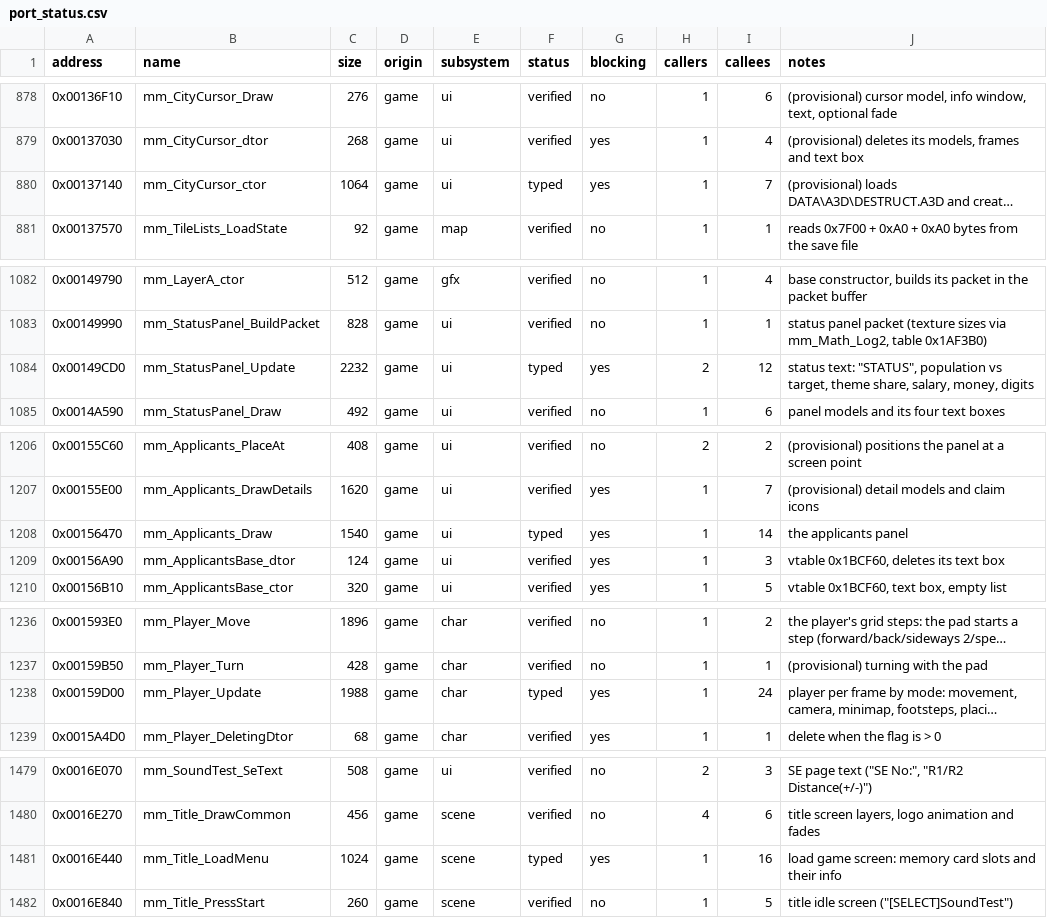
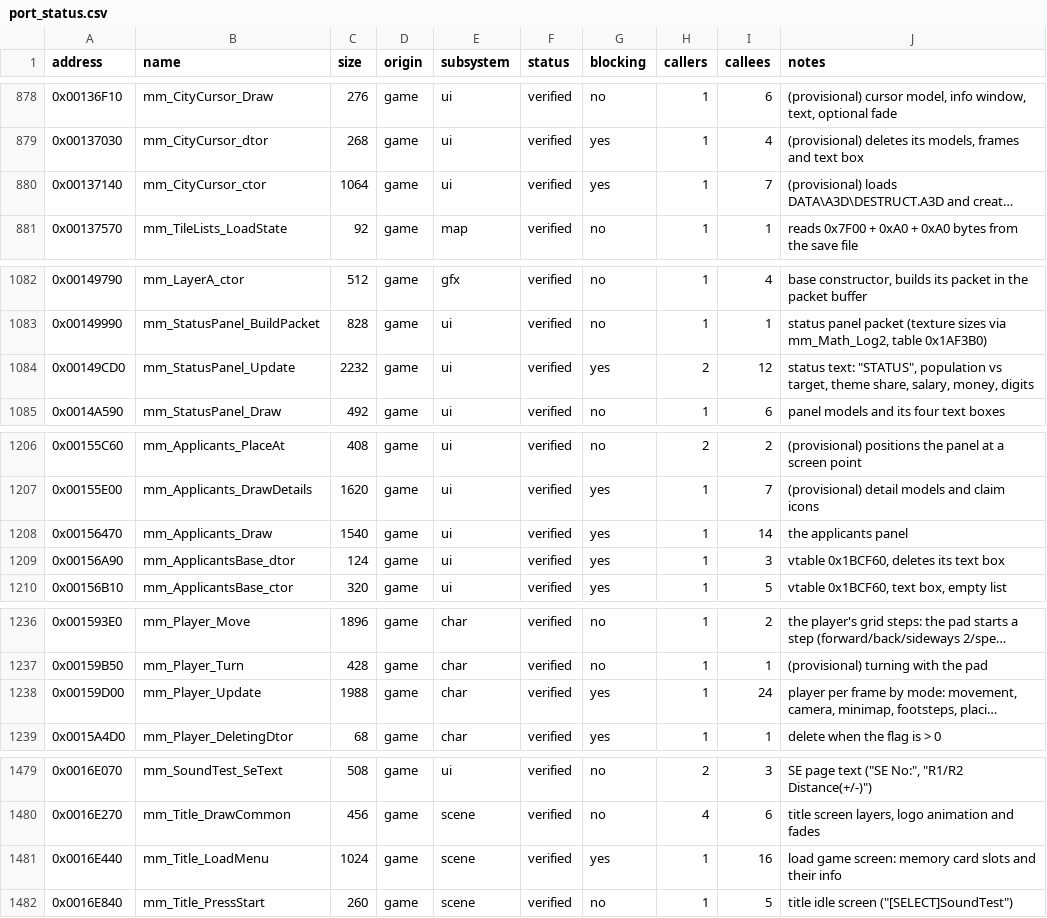
Before and after one commit to koaque/Metropolismania-PC, a CSV file: config/port_status.csv, drawn as a sheet; only a part is shown, gaps mark what is left out; long unchanged cells end in …; the diff covers the shown part only; the diff names each change by its address in the sheet, - before the commit and + after, or states it on an @@ line.

Commit message:
Readable port: 17 more functions verified (title, town pages, city scene, player, script calls)
Batches 18 and 19 of the blocking-code port: Title_LoadMenu,
SceneB_MissionBriefing, Applicants_Draw, Words_CallCond, Words_CallText,
Words_CallAct, SceneB_Update, StatusPanel_Update, WantsWin_Update,
CityCursor_Update, CityCursor_ctor, SceneA_Load, CityScene_ctor,
CityScene_Update, TownPages_Update, CityScene_LoadGame and Player_Update.

Every function matches the generated code on the differential tests: 1,241
records for the two batches (natural ones from the capture runs plus made ones:
the town's pages through their states, every load step with the memory cards in
each status, the player's modes, jumps and falls), and the full run covers
1,419 functions with 11,222 records and none failing.

Words_CallAct and its two siblings dispatch through the script's pointer-to-member
tables (the callee finds the table address in v0). The difftest runner accepts
warm records (a record named warm<N>_... first advances the original by N calls,
for functions that work in steps over many frames) and has new debug switches
(MMPC_DIFFTEST_WATCH, MMPC_DIFFTEST_IGNORE, MMPC_PORT_DISABLE in the port run).
The pipeline's difftest timeout is now two hours (MMPC_DIFFTEST_TIMEOUT).

Status pages and README counts are regenerated: 1,419 of 1,481 game functions
verified.

```diff
--- a/config/port_status.csv
+++ b/config/port_status.csv
-F880 (status): typed
+F880 (status): verified
-F1084 (status): typed
+F1084 (status): verified
-F1208 (status): typed
+F1208 (status): verified
-F1238 (status): typed
+F1238 (status): verified
-F1481 (status): typed
+F1481 (status): verified
```
Also changed, not shown: 12 edited cells elsewhere in this file, 18 other files.
